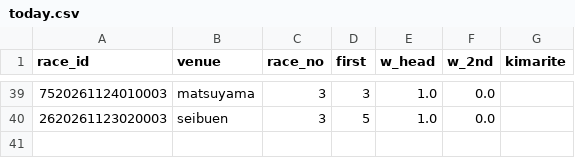
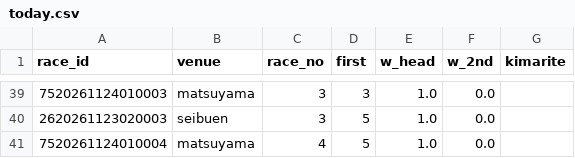
Before and after one commit to basebull120809-boop/keirin-ev, a CSV file: data/live/2026-11-24/today.csv, drawn as a sheet; only a part is shown, gaps mark what is left out; the diff names each change by its address in the sheet, - before the commit and + after, or states it on an @@ line.

```diff
--- a/data/live/2026-11-24/today.csv
+++ b/data/live/2026-11-24/today.csv
+row 41: 7520261124010004 | matsuyama | 4 | 5 | 1.0 | 0.0
```
Also changed, not shown: data/live/2026-11-24/results.csv, 2 other files.
